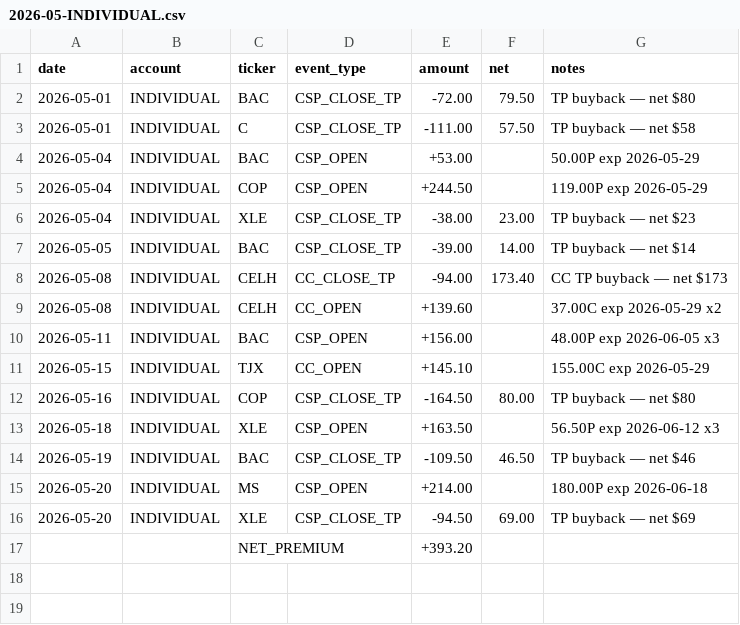
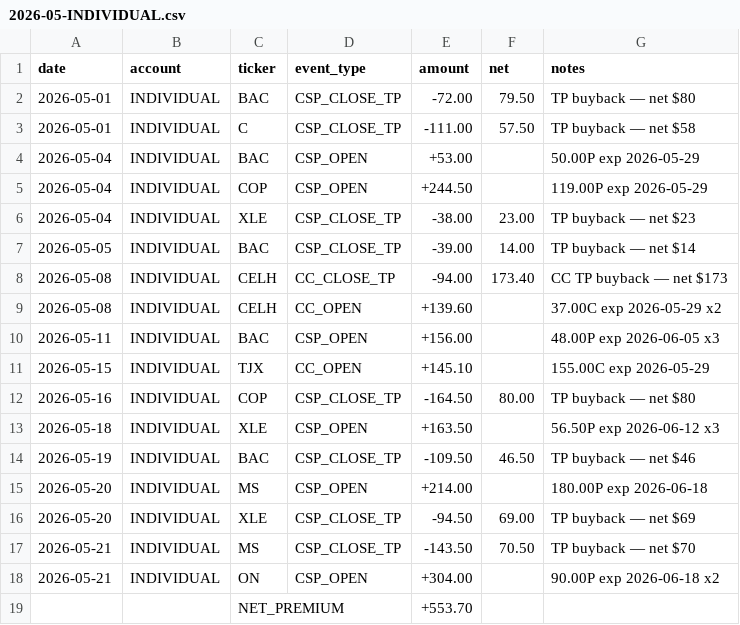
Before and after one commit to SimosProjects/Trading-Screener, a CSV file: wheel_monthly/2026-05-INDIVIDUAL.csv, drawn as a sheet; removed rows and columns are numbered as before the commit, all else as after; the diff names each change by its address in the sheet, - before the commit and + after, or states it on an @@ line.

```diff
--- a/wheel_monthly/2026-05-INDIVIDUAL.csv
+++ b/wheel_monthly/2026-05-INDIVIDUAL.csv
-row 17:  |  | NET_PREMIUM |  | +393.20
+row 17: 2026-05-21 | INDIVIDUAL | MS | CSP_CLOSE_TP | -143.50 | 70.50 | TP buyback — net $70
+row 18: 2026-05-21 | INDIVIDUAL | ON | CSP_OPEN | +304.00 |  | 90.00P exp 2026-06-18 x2
+row 19:  |  | NET_PREMIUM |  | +553.70
```
Also changed, not shown: csp_ledger.csv, csp_positions.csv, 7 other files.
